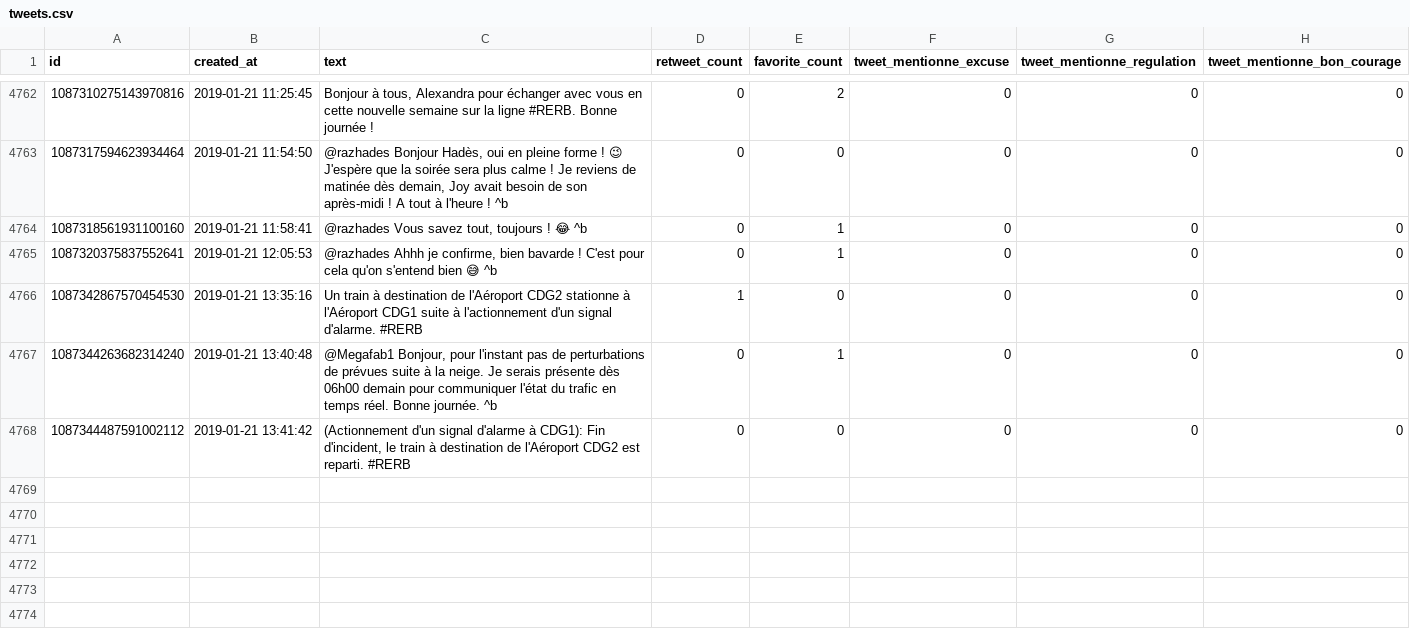
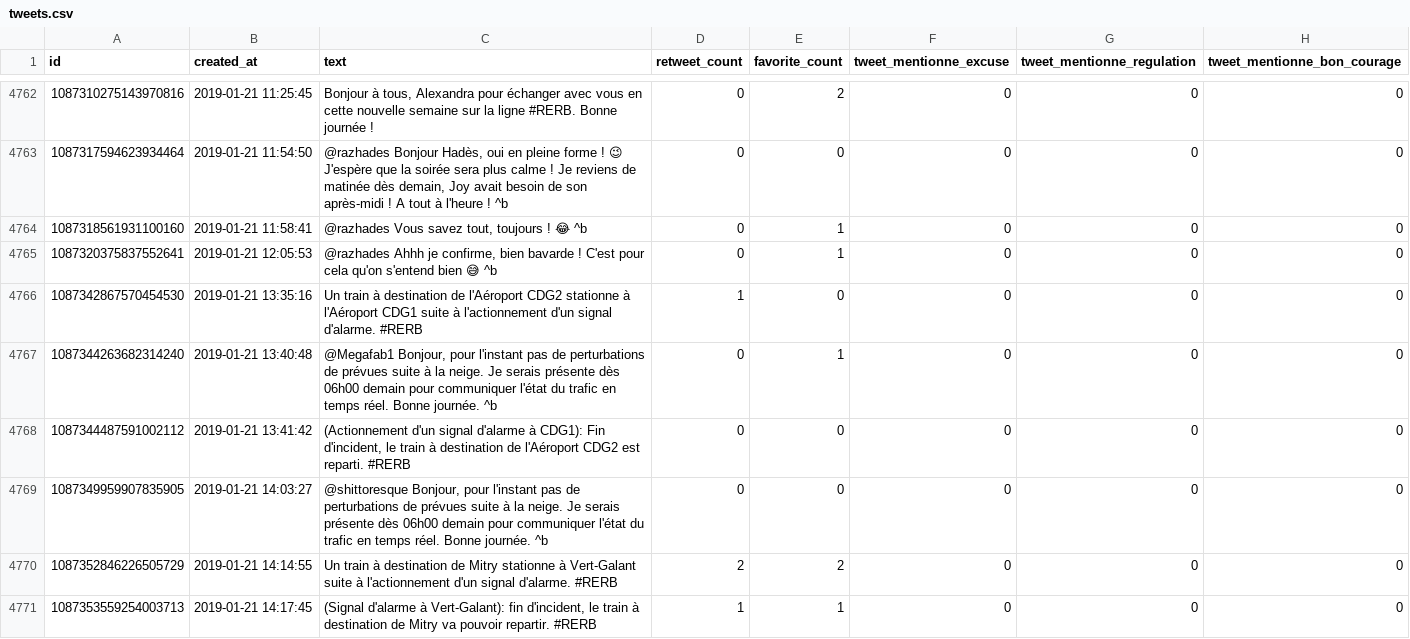
Before and after one commit to AntoineAugusti/tweets-rerb, a CSV file: tweets.csv, drawn as a sheet; only a part is shown, gaps mark what is left out; the diff covers the shown part only; the diff names each change by its address in the sheet, - before the commit and + after, or states it on an @@ line.

Commit message:
New tweets at 2019-01-21T15:00:41Z [skip ci]

```diff
--- a/tweets.csv
+++ b/tweets.csv
+row 4769: 1087349959907835905 | 2019-01-21 14:03:27 | @shittoresque Bonjour, pour l'instant pas de perturbations de prévues suite à la neige. Je serais présente dès 06h00 demain pour communiquer l'état du trafic en temps réel. Bonne journée. ^b | 0 | 0 | 0 | 0 | 0
+row 4770: 1087352846226505729 | 2019-01-21 14:14:55 | Un train à destination de Mitry stationne à Vert-Galant suite à l'actionnement d'un signal d'alarme. #RERB | 2 | 2 | 0 | 0 | 0
+row 4771: 1087353559254003713 | 2019-01-21 14:17:45 | (Signal d'alarme à Vert-Galant): fin d'incident, le train à destination de Mitry va pouvoir repartir. #RERB | 1 | 1 | 0 | 0 | 0
```
Also changed, not shown: 3 added rows, 3 moved rows and 4 edited cells elsewhere in this file.
